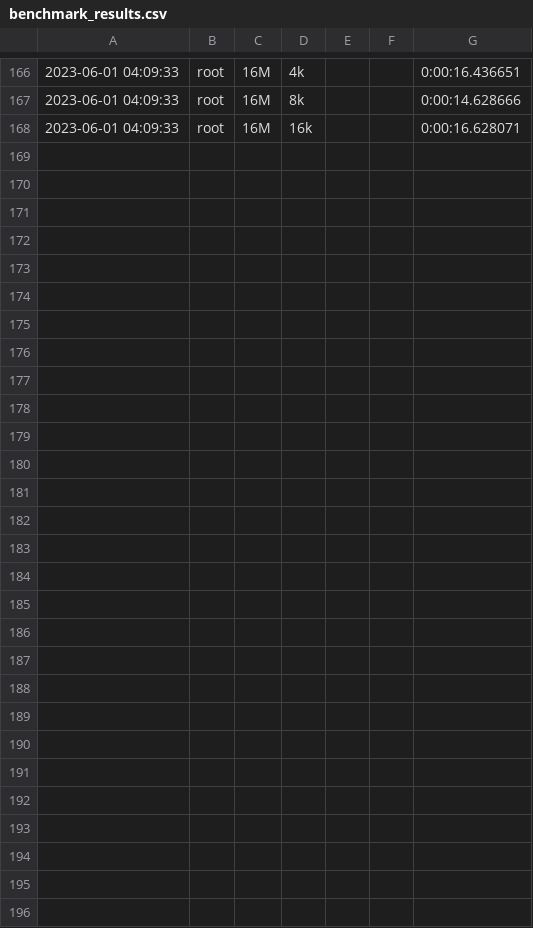
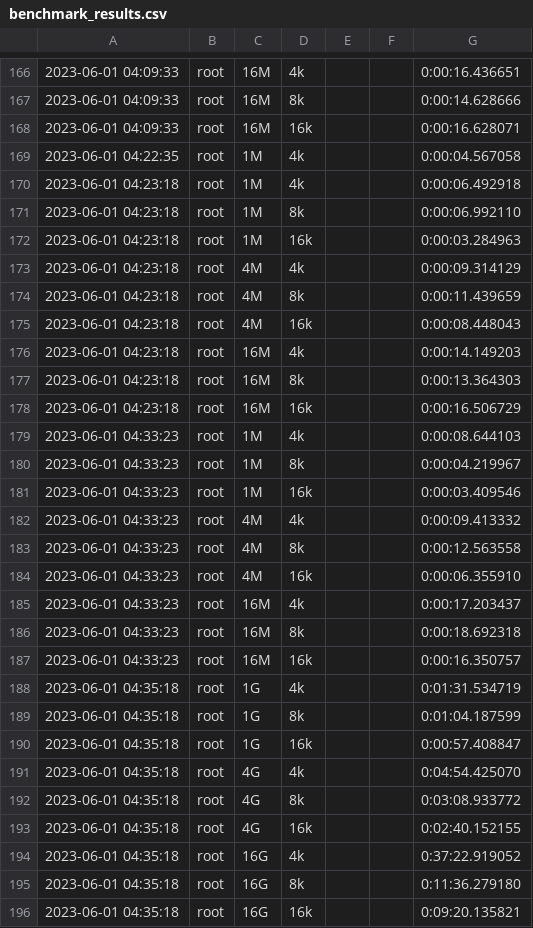
Before and after one commit to KalPeMo/RAID4UdeAServer, a CSV file: iozone/benchmark_results.csv, drawn as a sheet; only a part is shown, gaps mark what is left out; the diff names each change by its address in the sheet, - before the commit and + after, or states it on an @@ line.

```diff
--- a/iozone/benchmark_results.csv
+++ b/iozone/benchmark_results.csv
+row 169: 2023-06-01 04:22:35 | root | 1M | 4k |  |  | 0:00:04.567058
+row 170: 2023-06-01 04:23:18 | root | 1M | 4k |  |  | 0:00:06.492918
+row 171: 2023-06-01 04:23:18 | root | 1M | 8k |  |  | 0:00:06.992110
+row 172: 2023-06-01 04:23:18 | root | 1M | 16k |  |  | 0:00:03.284963
+row 173: 2023-06-01 04:23:18 | root | 4M | 4k |  |  | 0:00:09.314129
+row 174: 2023-06-01 04:23:18 | root | 4M | 8k |  |  | 0:00:11.439659
+row 175: 2023-06-01 04:23:18 | root | 4M | 16k |  |  | 0:00:08.448043
+row 176: 2023-06-01 04:23:18 | root | 16M | 4k |  |  | 0:00:14.149203
+row 177: 2023-06-01 04:23:18 | root | 16M | 8k |  |  | 0:00:13.364303
+row 178: 2023-06-01 04:23:18 | root | 16M | 16k |  |  | 0:00:16.506729
+row 179: 2023-06-01 04:33:23 | root | 1M | 4k |  |  | 0:00:08.644103
+row 180: 2023-06-01 04:33:23 | root | 1M | 8k |  |  | 0:00:04.219967
+row 181: 2023-06-01 04:33:23 | root | 1M | 16k |  |  | 0:00:03.409546
+row 182: 2023-06-01 04:33:23 | root | 4M | 4k |  |  | 0:00:09.413332
+row 183: 2023-06-01 04:33:23 | root | 4M | 8k |  |  | 0:00:12.563558
+row 184: 2023-06-01 04:33:23 | root | 4M | 16k |  |  | 0:00:06.355910
+row 185: 2023-06-01 04:33:23 | root | 16M | 4k |  |  | 0:00:17.203437
+row 186: 2023-06-01 04:33:23 | root | 16M | 8k |  |  | 0:00:18.692318
+row 187: 2023-06-01 04:33:23 | root | 16M | 16k |  |  | 0:00:16.350757
+row 188: 2023-06-01 04:35:18 | root | 1G | 4k |  |  | 0:01:31.534719
+row 189: 2023-06-01 04:35:18 | root | 1G | 8k |  |  | 0:01:04.187599
+row 190: 2023-06-01 04:35:18 | root | 1G | 16k |  |  | 0:00:57.408847
+row 191: 2023-06-01 04:35:18 | root | 4G | 4k |  |  | 0:04:54.425070
+row 192: 2023-06-01 04:35:18 | root | 4G | 8k |  |  | 0:03:08.933772
+row 193: 2023-06-01 04:35:18 | root | 4G | 16k |  |  | 0:02:40.152155
+row 194: 2023-06-01 04:35:18 | root | 16G | 4k |  |  | 0:37:22.919052
+row 195: 2023-06-01 04:35:18 | root | 16G | 8k |  |  | 0:11:36.279180
+row 196: 2023-06-01 04:35:18 | root | 16G | 16k |  |  | 0:09:20.135821
```
Also changed, not shown: 19 other files.
